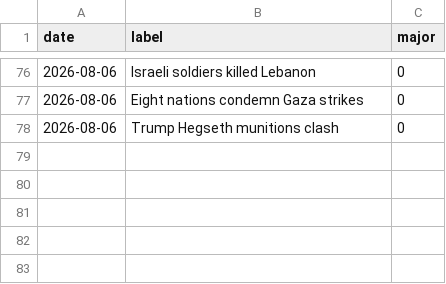
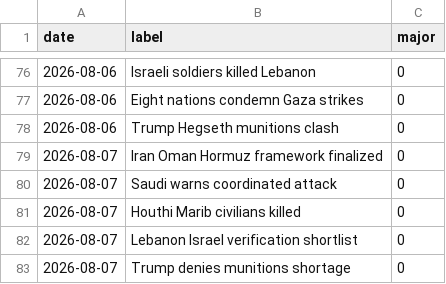
Before and after one commit to willsheo/middle-east-news, a CSV file: data/events.csv, drawn as a sheet; only a part is shown, gaps mark what is left out.

```diff
--- a/data/events.csv
+++ b/data/events.csv
@@ -78 +78,6 @@ date,label,major
 2026-08-06,Trump Hegseth munitions clash,0
+2026-08-07,Iran Oman Hormuz framework finalized,0
+2026-08-07,Saudi warns coordinated attack,0
+2026-08-07,Houthi Marib civilians killed,0
+2026-08-07,Lebanon Israel verification shortlist,0
+2026-08-07,Trump denies munitions shortage,0
```
Also changed, not shown: data/observations.csv, data/series.csv, 10 other files.
